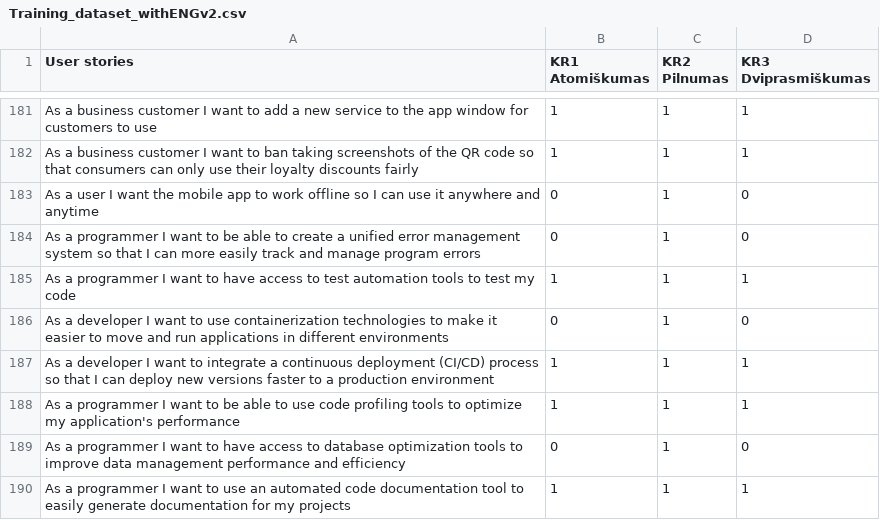
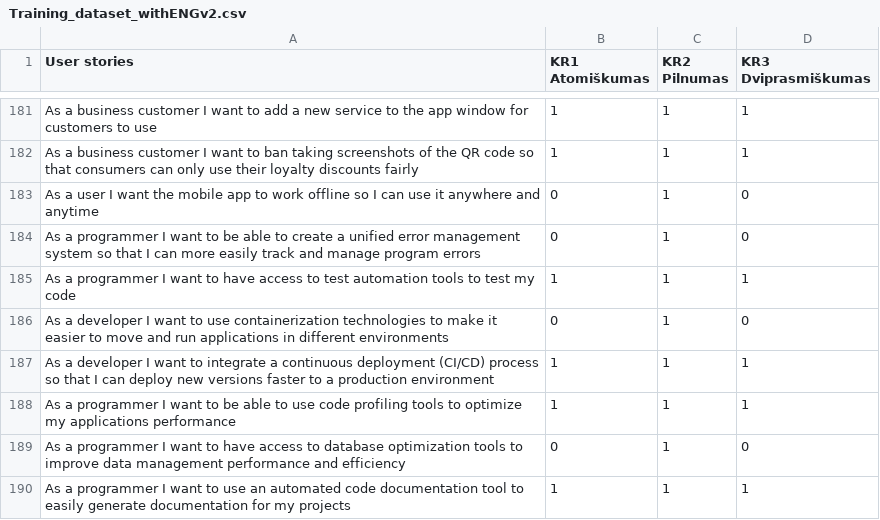
Before and after one commit to EvelinaGed/LT_userstories, a CSV file: Training_dataset_withENGv2.csv, drawn as a sheet; only a part is shown, gaps mark what is left out; the diff covers the shown part only.

```diff
--- a/Training_dataset_withENGv2.csv
+++ b/Training_dataset_withENGv2.csv
@@ -187,3 +187,3 @@ As a developer  I want to use containerization technologies to make it easier to
 As a developer  I want to integrate a continuous deployment (CI/CD) process so that I can deploy new versions faster to a production environment,1,1,1
-As a programmer  I want to be able to use code profiling tools to optimize my application's performance,1,1,1
+As a programmer  I want to be able to use code profiling tools to optimize my applications performance,1,1,1
 As a programmer  I want to have access to database optimization tools to improve data management performance and efficiency,0,1,0
```
Also changed, not shown: 17 edited cells elsewhere in this file.
